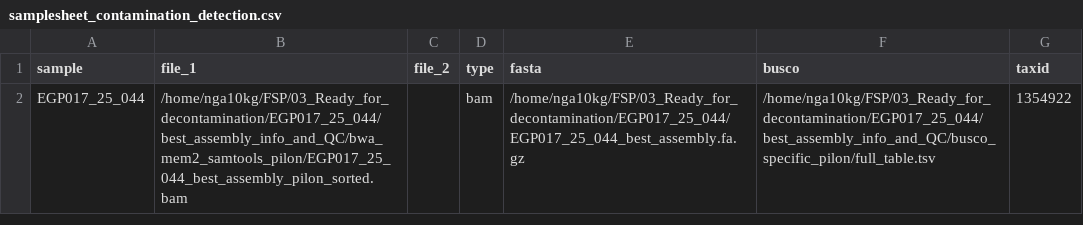
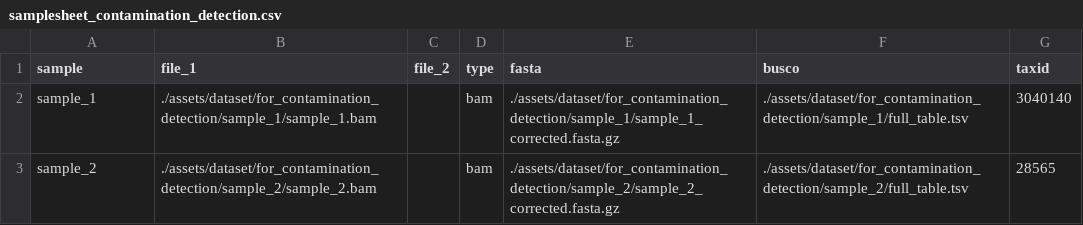
Before and after one commit to NiallG1/fspassemblypipeline, a CSV file: assets/samplesheet_contamination_detection.csv, drawn as a sheet; removed rows and columns are numbered as before the commit, all else as after; the diff names each change by its address in the sheet, - before the commit and + after, or states it on an @@ line.

```diff
--- a/assets/samplesheet_contamination_detection.csv
+++ b/assets/samplesheet_contamination_detection.csv
-row 2: EGP017_25_044 | /home/nga10kg/FSP/03_Ready_for_decontamination/EGP017_25_044/best_assembly_info_and_QC/bwa_mem2_samtools_pilon/EGP017_25_044_best_assembly_pilon_sorted.bam |  | bam | /home/nga10kg/FSP/03_Ready_for_decontamination/EGP017_25_044/EGP017_25_044_best_assembly.fa.gz | /home/nga10kg/FSP/03_Ready_for_decontamination/EGP017_25_044/best_assembly_info_and_QC/busco_specific_pilon/full_table.tsv | 1354922
+row 2: sample_1 | ./assets/dataset/for_contamination_detection/sample_1/sample_1.bam |  | bam | ./assets/dataset/for_contamination_detection/sample_1/sample_1_corrected.fasta.gz | ./assets/dataset/for_contamination_detection/sample_1/full_table.tsv | 3040140
+row 3: sample_2 | ./assets/dataset/for_contamination_detection/sample_2/sample_2.bam |  | bam | ./assets/dataset/for_contamination_detection/sample_2/sample_2_corrected.fasta.gz | ./assets/dataset/for_contamination_detection/sample_2/full_table.tsv | 28565
```
Also changed, not shown: assets/samplesheet.csv, assets/samplesheet_assembly.csv, 42 other files.
